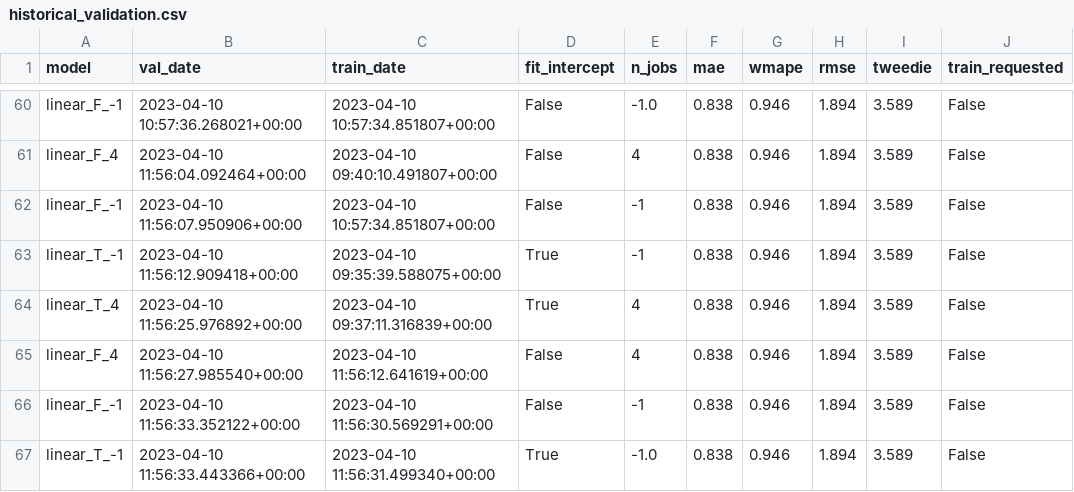
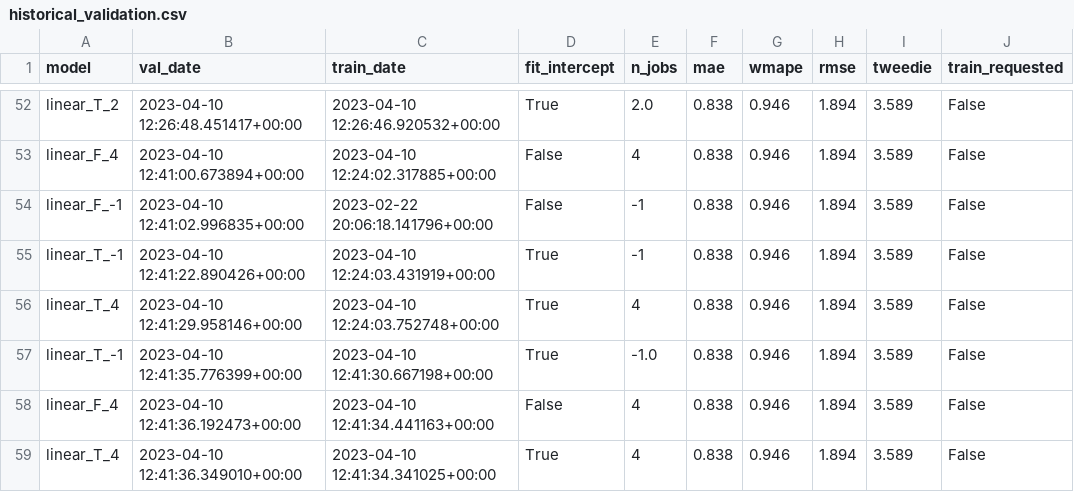
Before and after one commit to iAguila98/mlops, a CSV file: MLOps_Airflow/shared_volume/historical_validation.csv, drawn as a sheet; only a part is shown, gaps mark what is left out; addresses are those after the commit; the diff covers the shown part only; the diff names each change by its address in the sheet, - before the commit and + after, or states it on an @@ line.

```diff
--- a/MLOps_Airflow/shared_volume/historical_validation.csv
+++ b/MLOps_Airflow/shared_volume/historical_validation.csv
-A52 (model): linear_F_-1
+A52 (model): linear_T_2
-B52 (val_date): 2023-04-10 10:57:36.268021+00:00
+B52 (val_date): 2023-04-10 12:26:48.451417+00:00
-C52 (train_date): 2023-04-10 10:57:34.851807+00:00
+C52 (train_date): 2023-04-10 12:26:46.920532+00:00
-D52 (fit_intercept): False
+D52 (fit_intercept): True
-E52 (n_jobs): -1.0
+E52 (n_jobs): 2.0
-B53 (val_date): 2023-04-10 11:56:04.092464+00:00
+B53 (val_date): 2023-04-10 12:41:00.673894+00:00
-C53 (train_date): 2023-04-10 09:40:10.491807+00:00
+C53 (train_date): 2023-04-10 12:24:02.317885+00:00
-B54 (val_date): 2023-04-10 11:56:07.950906+00:00
+B54 (val_date): 2023-04-10 12:41:02.996835+00:00
-C54 (train_date): 2023-04-10 10:57:34.851807+00:00
+C54 (train_date): 2023-02-22 20:06:18.141796+00:00
-B55 (val_date): 2023-04-10 11:56:12.909418+00:00
+B55 (val_date): 2023-04-10 12:41:22.890426+00:00
-C55 (train_date): 2023-04-10 09:35:39.588075+00:00
+C55 (train_date): 2023-04-10 12:24:03.431919+00:00
-B56 (val_date): 2023-04-10 11:56:25.976892+00:00
+B56 (val_date): 2023-04-10 12:41:29.958146+00:00
-C56 (train_date): 2023-04-10 09:37:11.316839+00:00
+C56 (train_date): 2023-04-10 12:24:03.752748+00:00
-A57 (model): linear_F_4
+A57 (model): linear_T_-1
-B57 (val_date): 2023-04-10 11:56:27.985540+00:00
+B57 (val_date): 2023-04-10 12:41:35.776399+00:00
-C57 (train_date): 2023-04-10 11:56:12.641619+00:00
+C57 (train_date): 2023-04-10 12:41:30.667198+00:00
-D57 (fit_intercept): False
+D57 (fit_intercept): True
-E57 (n_jobs): 4
+E57 (n_jobs): -1.0
-A58 (model): linear_F_-1
+A58 (model): linear_F_4
-B58 (val_date): 2023-04-10 11:56:33.352122+00:00
+B58 (val_date): 2023-04-10 12:41:36.192473+00:00
-C58 (train_date): 2023-04-10 11:56:30.569291+00:00
+C58 (train_date): 2023-04-10 12:41:34.441163+00:00
-E58 (n_jobs): -1
+E58 (n_jobs): 4
-A59 (model): linear_T_-1
+A59 (model): linear_T_4
-B59 (val_date): 2023-04-10 11:56:33.443366+00:00
+B59 (val_date): 2023-04-10 12:41:36.349010+00:00
-C59 (train_date): 2023-04-10 11:56:31.499340+00:00
+C59 (train_date): 2023-04-10 12:41:34.341025+00:00
-E59 (n_jobs): -1.0
+E59 (n_jobs): 4
```
Also changed, not shown: 8 removed rows and 24 edited cells elsewhere in this file, 17 other files.
